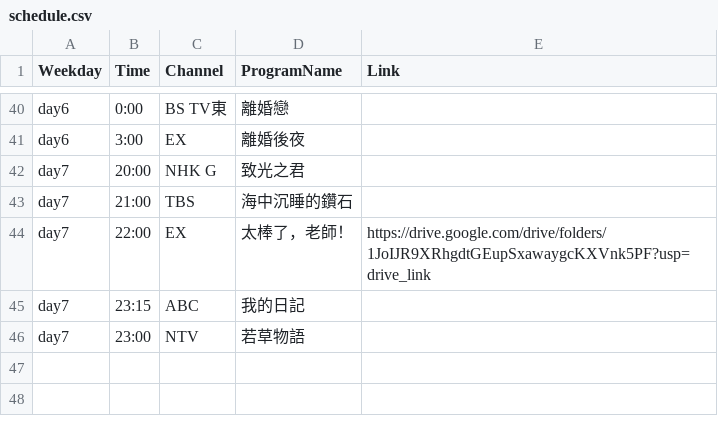
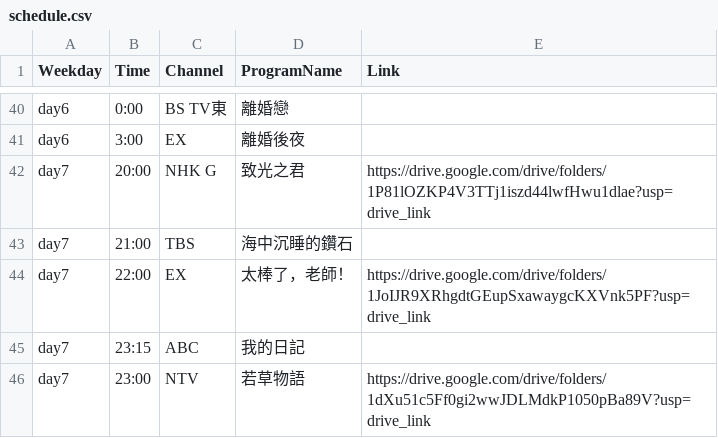
Before and after one commit to FatKam2024/jpdramatable, a CSV file: schedule.csv, drawn as a sheet; only a part is shown, gaps mark what is left out.

Commit message:
Update schedule.csv

```diff
--- a/schedule.csv
+++ b/schedule.csv
@@ -41,3 +41,3 @@ day6,0:00,BS TV東,離婚戀,
 day6,3:00,EX,離婚後夜,
-day7,20:00,NHK G,致光之君,
+day7,20:00,NHK G,致光之君,https://drive.google.com/drive/folders/1P81lOZKP4V3TTj1iszd44lwfHwu1dlae?usp=drive_link
 day7,21:00,TBS,海中沉睡的鑽石,
@@ -45,2 +45,2 @@ day7,22:00,EX,太棒了，老師！,https://drive.google.com/drive/folders/1JoIJ
 day7,23:15,ABC,我的日記,
-day7,23:00,NTV,若草物語,
+day7,23:00,NTV,若草物語,https://drive.google.com/drive/folders/1dXu51c5Ff0gi2wwJDLMdkP1050pBa89V?usp=drive_link
```
